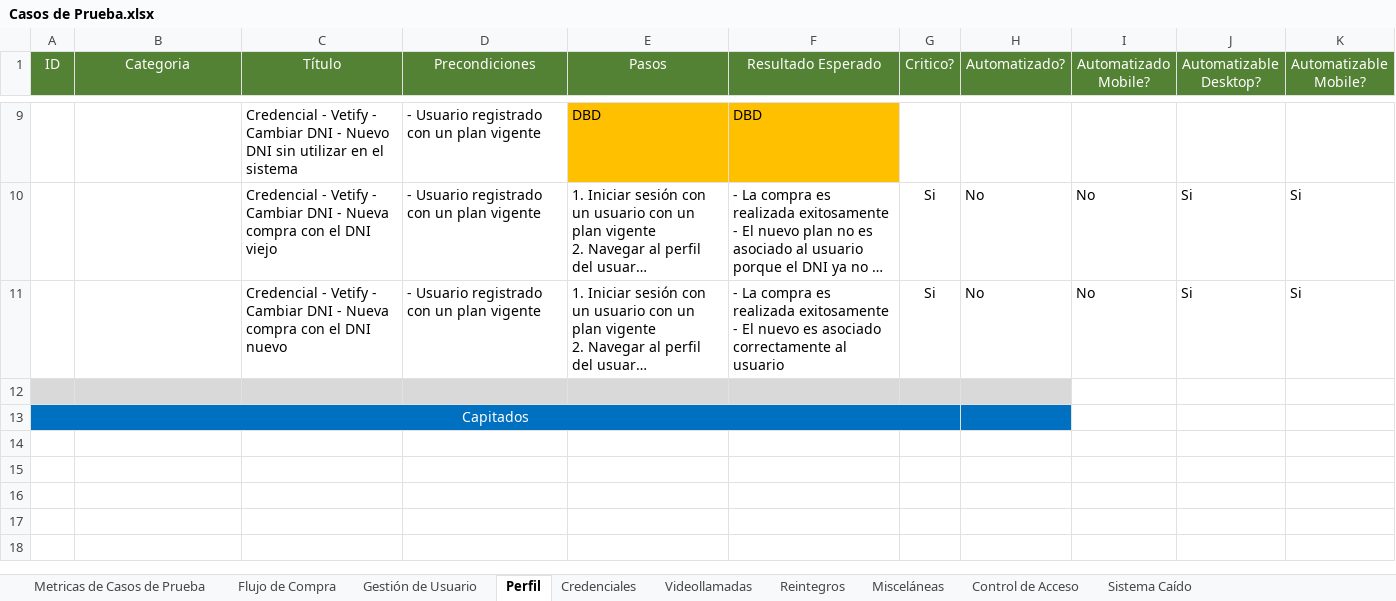
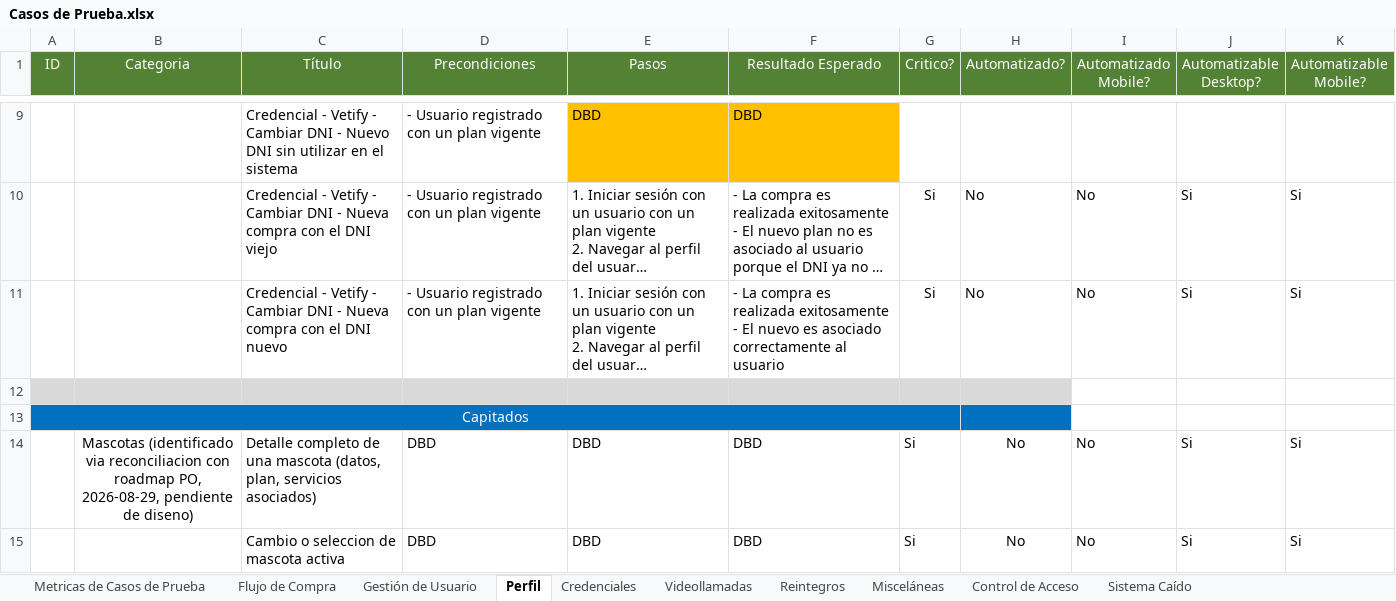
Before and after one commit to AlanDG2/vetify, an Excel workbook: documentation/Casos de Prueba.xlsx, sheet Perfil, drawn as a sheet; only a part is shown, gaps mark what is left out; long unchanged cells end in …; values as stored, in another font and other column widths than the file's, no borders; conditional formats not drawn; the diff names each change by its address in the sheet, - before the commit and + after, or states it on an @@ line.

```diff
--- a/documentation/Casos de Prueba.xlsx (sheet Perfil)
+++ b/documentation/Casos de Prueba.xlsx (sheet Perfil)
+row 14:  | Mascotas (identificado via reconciliacion con roadmap PO, 2026-08-29, pendiente de diseno) | Detalle completo de una mascota (datos, plan, servicios asociados) | DBD | DBD | DBD | Si | No | No | Si | Si
+row 15:  |  | Cambio o seleccion de mascota activa | DBD | DBD | DBD | Si | No | No | Si | Si
```
Also changed, not shown: sheet Reintegros, sheet Metricas de Casos de Prueba, sheet Credenciales, other sheet tabs, documentation/Automation Vetify.xlsx, 5 other files.
